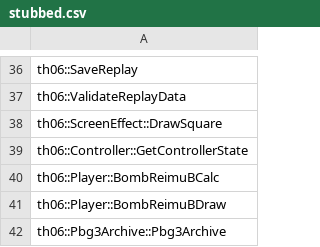
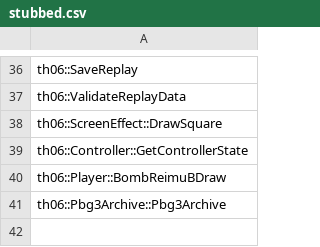
Before and after one commit to izy1sky/th06, a CSV file: config/stubbed.csv, drawn as a sheet; only a part is shown, gaps mark what is left out.

```diff
--- a/config/stubbed.csv
+++ b/config/stubbed.csv
@@ -39,3 +39,2 @@ th06::ScreenEffect::DrawSquare
 th06::Controller::GetControllerState
-th06::Player::BombReimuBCalc
 th06::Player::BombReimuBDraw
```
Also changed, not shown: config/implemented.csv, 2 other files.
